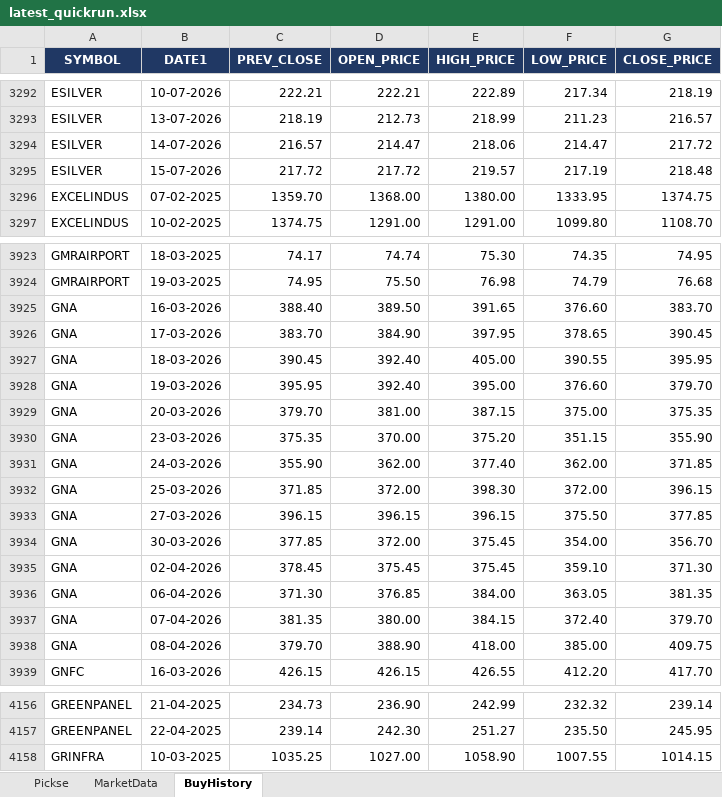
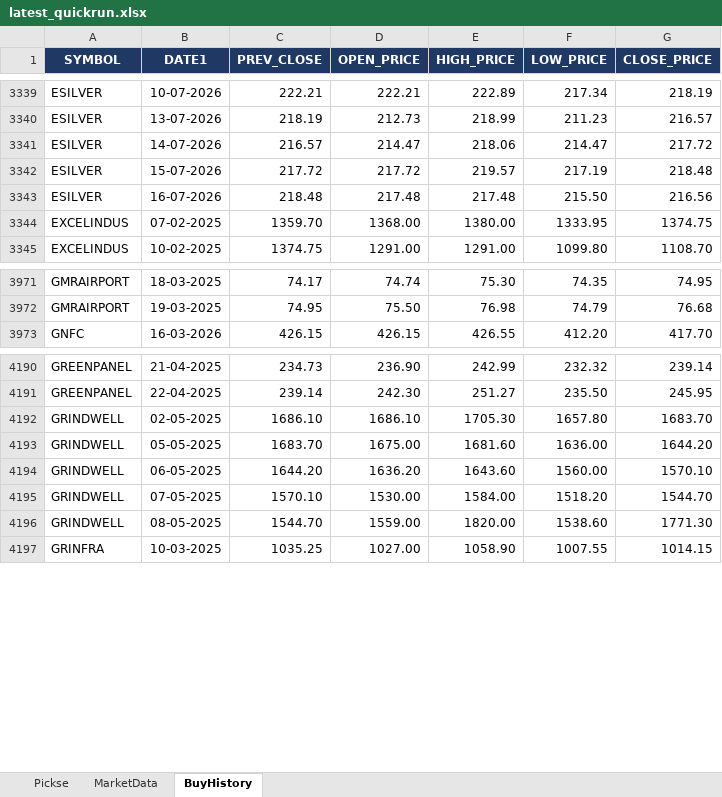
Before and after one commit to spurandhar0/nse-btst-dashboard, an Excel workbook: latest_quickrun.xlsx, sheet BuyHistory, drawn as a sheet; only a part is shown, gaps mark what is left out; values as stored, in another font and other column widths than the file's, no borders; removed rows and columns are numbered as before the commit, all else as after; the diff covers the shown part only; the diff names each change by its address in the sheet, - before the commit and + after, or states it on an @@ line.

```diff
--- a/latest_quickrun.xlsx (sheet BuyHistory)
+++ b/latest_quickrun.xlsx (sheet BuyHistory)
+row 3343: ESILVER | 16-07-2026 | 218.48 | 217.48 | 217.48 | 215.50 | 216.56
-row 3925: GNA | 16-03-2026 | 388.40 | 389.50 | 391.65 | 376.60 | 383.70
-row 3926: GNA | 17-03-2026 | 383.70 | 384.90 | 397.95 | 378.65 | 390.45
-row 3927: GNA | 18-03-2026 | 390.45 | 392.40 | 405.00 | 390.55 | 395.95
-row 3928: GNA | 19-03-2026 | 395.95 | 392.40 | 395.00 | 376.60 | 379.70
-row 3929: GNA | 20-03-2026 | 379.70 | 381.00 | 387.15 | 375.00 | 375.35
-row 3930: GNA | 23-03-2026 | 375.35 | 370.00 | 375.20 | 351.15 | 355.90
-row 3931: GNA | 24-03-2026 | 355.90 | 362.00 | 377.40 | 362.00 | 371.85
-row 3932: GNA | 25-03-2026 | 371.85 | 372.00 | 398.30 | 372.00 | 396.15
-row 3933: GNA | 27-03-2026 | 396.15 | 396.15 | 396.15 | 375.50 | 377.85
-row 3934: GNA | 30-03-2026 | 377.85 | 372.00 | 375.45 | 354.00 | 356.70
-row 3935: GNA | 02-04-2026 | 378.45 | 375.45 | 375.45 | 359.10 | 371.30
-row 3936: GNA | 06-04-2026 | 371.30 | 376.85 | 384.00 | 363.05 | 381.35
-row 3937: GNA | 07-04-2026 | 381.35 | 380.00 | 384.15 | 372.40 | 379.70
-row 3938: GNA | 08-04-2026 | 379.70 | 388.90 | 418.00 | 385.00 | 409.75
+row 4192: GRINDWELL | 02-05-2025 | 1686.10 | 1686.10 | 1705.30 | 1657.80 | 1683.70
+row 4193: GRINDWELL | 05-05-2025 | 1683.70 | 1675.00 | 1681.60 | 1636.00 | 1644.20
+row 4194: GRINDWELL | 06-05-2025 | 1644.20 | 1636.20 | 1643.60 | 1560.00 | 1570.10
+row 4195: GRINDWELL | 07-05-2025 | 1570.10 | 1530.00 | 1584.00 | 1518.20 | 1544.70
+row 4196: GRINDWELL | 08-05-2025 | 1544.70 | 1559.00 | 1820.00 | 1538.60 | 1771.30
```
Also changed, not shown: 55 added rows elsewhere in this sheet, sheet Pickse, sheet MarketData, 2 other files.
